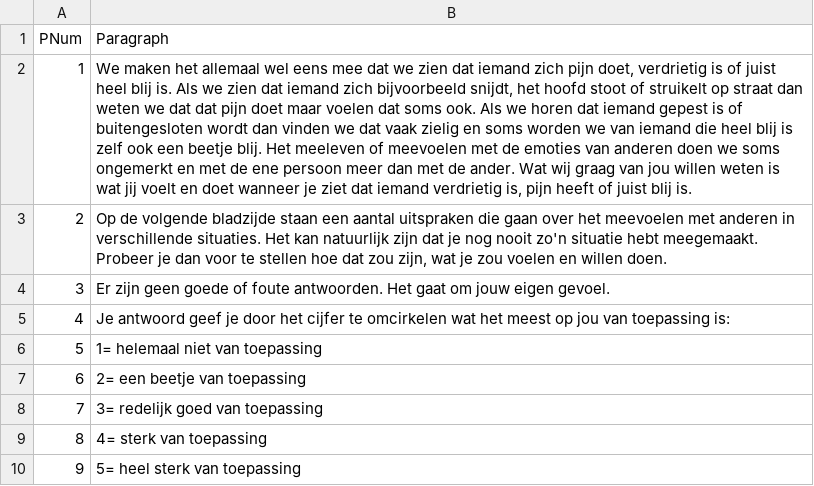
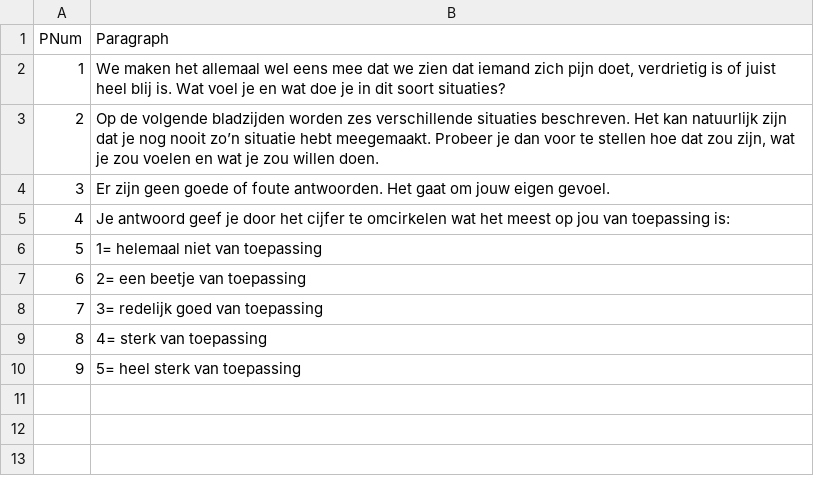
Before and after one commit to sodascience/empathy-viz, a CSV file: data/introduction.csv, drawn as a sheet; the diff names each change by its address in the sheet, - before the commit and + after, or states it on an @@ line.

```diff
--- a/data/introduction.csv
+++ b/data/introduction.csv
-B2 (Paragraph): …blij is. Als we zien dat iemand zich bijvoorbeeld snijdt, het hoofd stoot of struikelt op straat dan weten we dat dat pijn doet maar voelen dat soms ook. Als we horen dat iemand gepest is of buitengesloten wordt dan vinden we dat vaak zielig en soms worden we van iemand die heel blij is zelf ook een beetje blij. Het meeleven of meevoelen met de emoties van anderen doen we soms ongemerkt en met de ene persoon meer dan met de ander. Wat wij graag van jou willen weten is wat jij voelt en doet wanneer je ziet dat iemand verdrietig is, pijn heeft of juist blij is.
+B2 (Paragraph): …blij is. Wat voel je en wat doe je in dit soort situaties?
-B3 (Paragraph): …de volgende bladzijde staan een aantal uitspraken die gaan over het meevoelen met anderen in verschillende situaties. Het kan natuurlijk zijn dat je nog nooit zo'n situatie hebt meegemaakt. Probeer je dan voor te stellen hoe dat zou zijn, wat je zou voelen en willen doen.
+B3 (Paragraph): …de volgende bladzijden worden zes verschillende situaties beschreven. Het kan natuurlijk zijn dat je nog nooit zo’n situatie hebt meegemaakt. Probeer je dan voor te stellen hoe dat zou zijn, wat je zou voelen en wat je zou willen doen.
```
Also changed, not shown: data/RadioMatrixFrame.csv, 3 other files.
